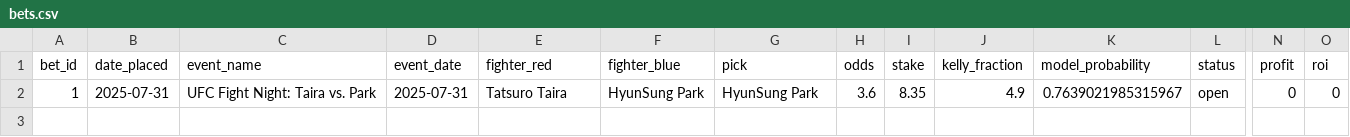
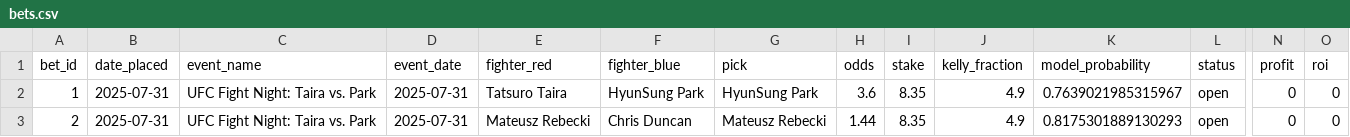
Before and after one commit to narvall018/ufc_pred_thib, a CSV file: bets/bets.csv, drawn as a sheet; only a part is shown, gaps mark what is left out; rows hold the shown columns only; the diff names each change by its address in the sheet, - before the commit and + after, or states it on an @@ line.

Commit message:
Add new bet #2: Mateusz Rebecki @ 1.44

```diff
--- a/bets/bets.csv
+++ b/bets/bets.csv
+row 3: 2 | 2025-07-31 | UFC Fight Night: Taira vs. Park | 2025-07-31 | Mateusz Rebecki | Chris Duncan | Mateusz Rebecki | 1.44 | 8.35 | 4.9 | 0.8175301889130293 | open | 0 | 0
```
